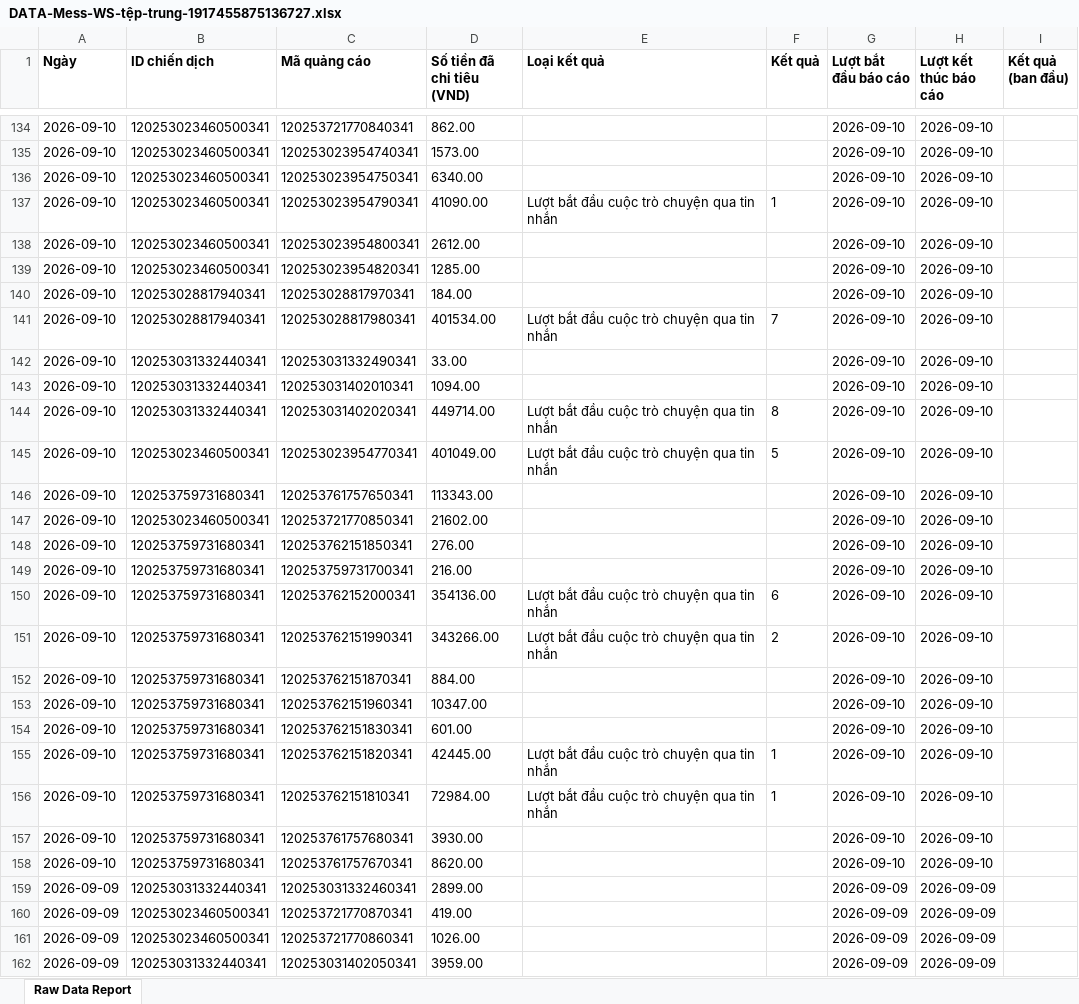
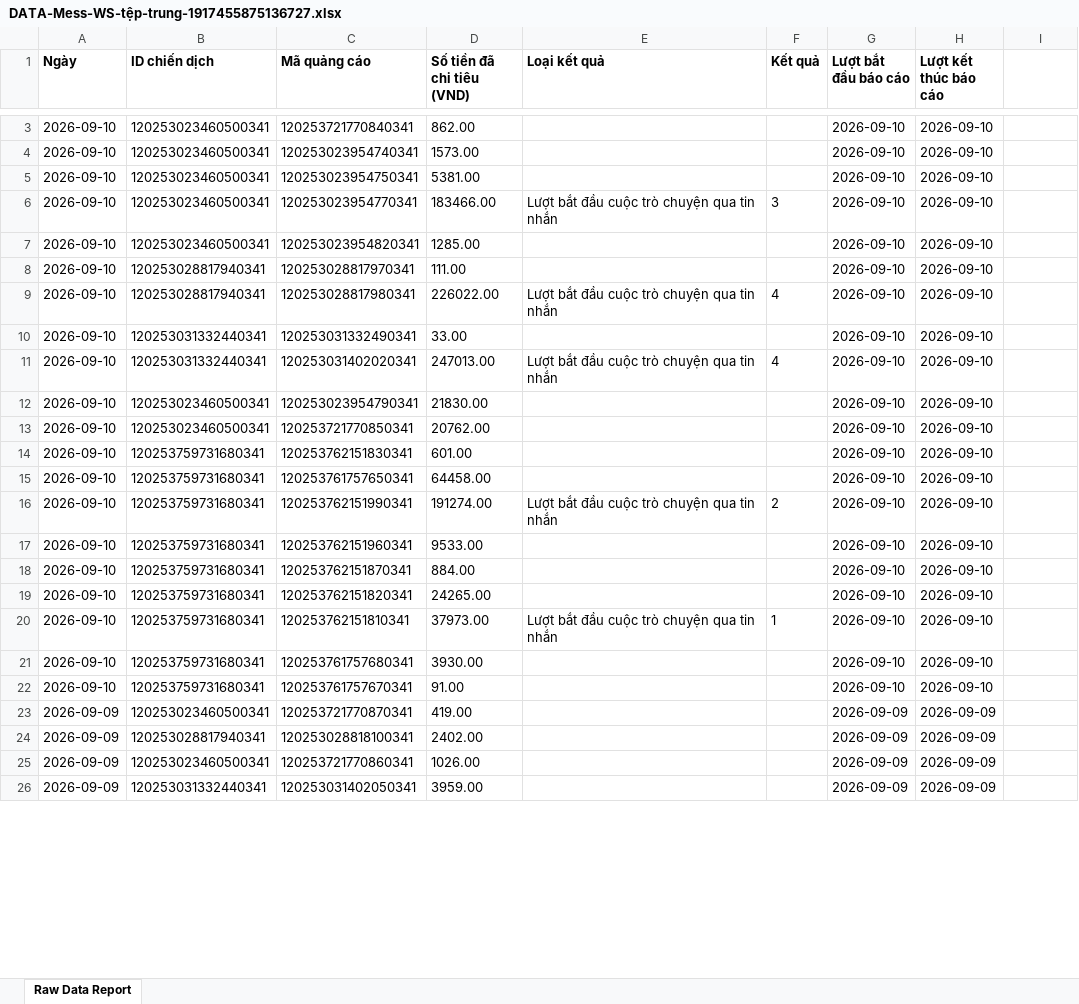
Before and after one commit to NHNT1001/data, an Excel workbook: DATA-Mess-WS-tệp-trung-1917455875136727.xlsx, sheet Raw Data Report, drawn as a sheet; only a part is shown, gaps mark what is left out; values as stored, in another font and other column widths than the file's, no borders; charts and pictures not drawn; removed rows and columns are numbered as before the commit, all else as after; the diff covers the shown part only; the diff names each change by its address in the sheet, - before the commit and + after, or states it on an @@ line.

```diff
--- a/DATA-Mess-WS-tệp-trung-1917455875136727.xlsx (sheet Raw Data Report)
+++ b/DATA-Mess-WS-tệp-trung-1917455875136727.xlsx (sheet Raw Data Report)
-I1: Kết quả (ban đầu)
+I1: (empty)
-D5 (Số tiền đã chi tiêu (VND)): 6340.00
+D5 (Số tiền đã chi tiêu (VND)): 5381.00
-C6 (Mã quảng cáo): 120253023954790341
+C6 (Mã quảng cáo): 120253023954770341
-D6 (Số tiền đã chi tiêu (VND)): 41090.00
+D6 (Số tiền đã chi tiêu (VND)): 183466.00
-F6 (Kết quả): 1
+F6 (Kết quả): 3
-row 138: 2026-09-10 | 120253023460500341 | 120253023954800341 | 2612.00 |  |  | 2026-09-10 | 2026-09-10
-D8 (Số tiền đã chi tiêu (VND)): 184.00
+D8 (Số tiền đã chi tiêu (VND)): 111.00
-D9 (Số tiền đã chi tiêu (VND)): 401534.00
+D9 (Số tiền đã chi tiêu (VND)): 226022.00
-F9 (Kết quả): 7
+F9 (Kết quả): 4
-row 143: 2026-09-10 | 120253031332440341 | 120253031402010341 | 1094.00 |  |  | 2026-09-10 | 2026-09-10
-D11 (Số tiền đã chi tiêu (VND)): 449714.00
+D11 (Số tiền đã chi tiêu (VND)): 247013.00
-F11 (Kết quả): 8
+F11 (Kết quả): 4
-C12 (Mã quảng cáo): 120253023954770341
+C12 (Mã quảng cáo): 120253023954790341
-D12 (Số tiền đã chi tiêu (VND)): 401049.00
+D12 (Số tiền đã chi tiêu (VND)): 21830.00
-E12 (Loại kết quả): Lượt bắt đầu cuộc trò chuyện qua tin nhắn
+E12 (Loại kết quả): (empty)
-F12 (Kết quả): 5
+F12 (Kết quả): (empty)
-row 146: 2026-09-10 | 120253759731680341 | 120253761757650341 | 113343.00 |  |  | 2026-09-10 | 2026-09-10
-D13 (Số tiền đã chi tiêu (VND)): 21602.00
+D13 (Số tiền đã chi tiêu (VND)): 20762.00
-C14 (Mã quảng cáo): 120253762151850341
+C14 (Mã quảng cáo): 120253762151830341
-D14 (Số tiền đã chi tiêu (VND)): 276.00
+D14 (Số tiền đã chi tiêu (VND)): 601.00
-C15 (Mã quảng cáo): 120253759731700341
+C15 (Mã quảng cáo): 120253761757650341
-D15 (Số tiền đã chi tiêu (VND)): 216.00
+D15 (Số tiền đã chi tiêu (VND)): 64458.00
-row 150: 2026-09-10 | 120253759731680341 | 120253762152000341 | 354136.00 | Lượt bắt đầu cuộc trò chuyện qua tin nhắn | 6 | 2026-09-10 | 2026-09-10
-D16 (Số tiền đã chi tiêu (VND)): 343266.00
+D16 (Số tiền đã chi tiêu (VND)): 191274.00
+row 17: 2026-09-10 | 120253759731680341 | 120253762151960341 | 9533.00 |  |  | 2026-09-10 | 2026-09-10
-C19 (Mã quảng cáo): 120253762151960341
+C19 (Mã quảng cáo): 120253762151820341
-D19 (Số tiền đã chi tiêu (VND)): 10347.00
+D19 (Số tiền đã chi tiêu (VND)): 24265.00
-row 154: 2026-09-10 | 120253759731680341 | 120253762151830341 | 601.00 |  |  | 2026-09-10 | 2026-09-10
-row 155: 2026-09-10 | 120253759731680341 | 120253762151820341 | 42445.00 | Lượt bắt đầu cuộc trò chuyện qua tin nhắn | 1 | 2026-09-10 | 2026-09-10
-D20 (Số tiền đã chi tiêu (VND)): 72984.00
+D20 (Số tiền đã chi tiêu (VND)): 37973.00
-D22 (Số tiền đã chi tiêu (VND)): 8620.00
+D22 (Số tiền đã chi tiêu (VND)): 91.00
@@ row 159 moved to row 29: 2026-09-09 @@
@@ row 166 moved to row 24: 2026-09-09 @@
```
Also changed, not shown: 131 removed rows, 121 moved rows and 9 edited cells elsewhere in this sheet, DATA-SHOPIFY-907645362729233.xlsx, orders.xlsx.
